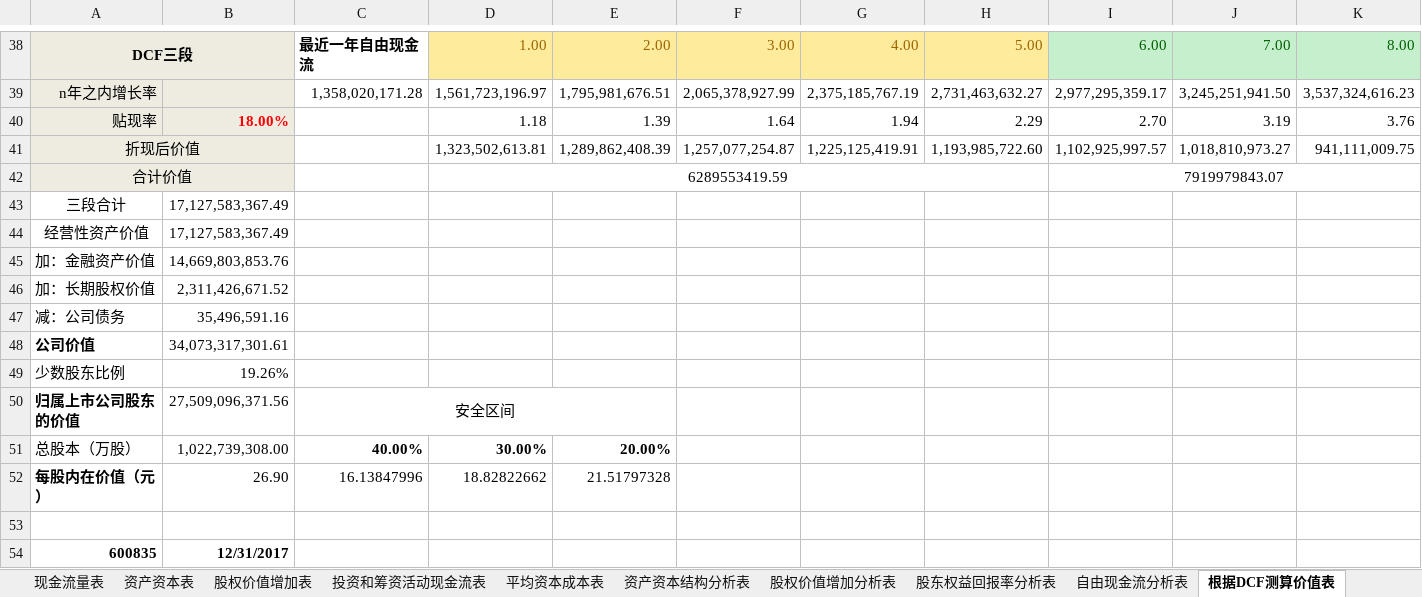
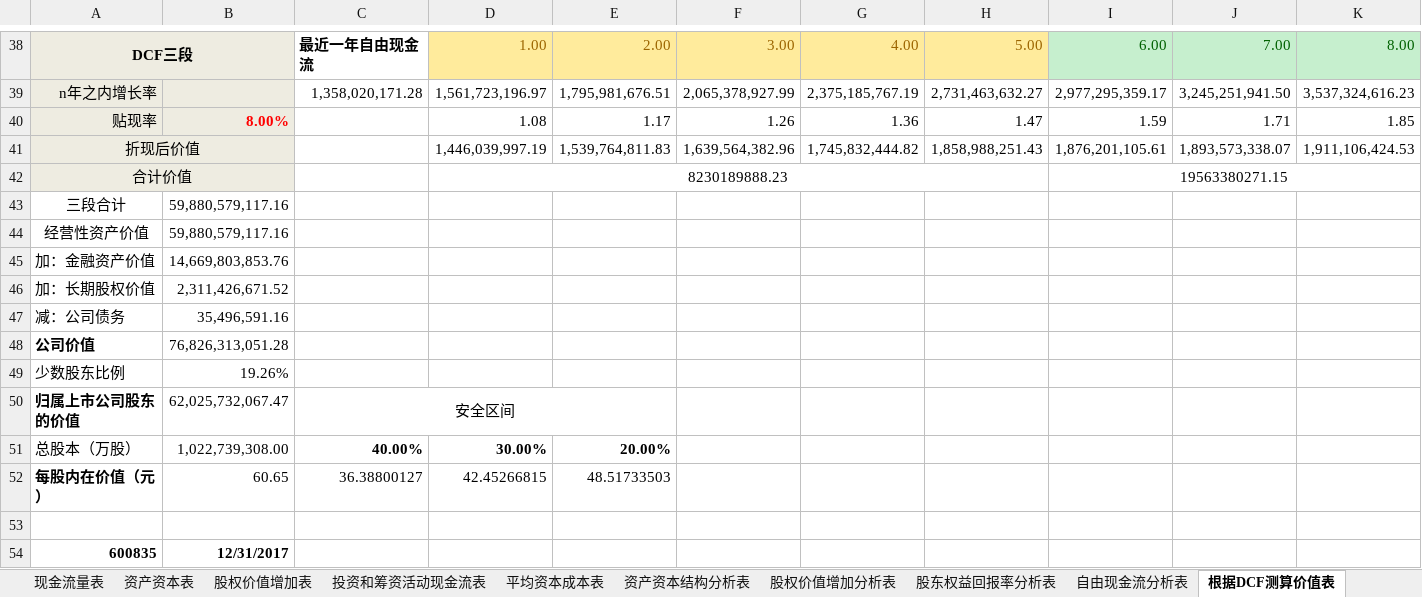
Before and after one commit to SkyFlyingFree/FinancialAnalysis, an Excel workbook: 上市公司/600835_上海机电.xlsm, sheet 根据DCF测算价值表, drawn as a sheet; only a part is shown, gaps mark what is left out; values as stored, in another font and other column widths than the file's, no borders; charts and pictures not drawn; removed rows and columns are numbered as before the commit, all else as after; rows hold the shown columns only; the diff covers the shown part only; the diff names each change by its address in the sheet, - before the commit and + after, or states it on an @@ line.

```diff
--- a/上市公司/600835_上海机电.xlsm (sheet 根据DCF测算价值表)
+++ b/上市公司/600835_上海机电.xlsm (sheet 根据DCF测算价值表)
-row 40: 贴现率 | 18.00% |  | 1.18 | 1.39 | 1.64 | 1.94 | 2.29 | 2.70 | 3.19 | 3.76
-row 41: 折现后价值 |  |  | 1,323,502,613.81 | 1,289,862,408.39 | 1,257,077,254.87 | 1,225,125,419.91 | 1,193,985,722.60 | 1,102,925,997.57 | 1,018,810,973.27 | 941,111,009.75
-row 42: 合计价值 |  |  | 6289553419.59 |  |  |  |  | 7919979843.07
+row 40: 贴现率 | 8.00% |  | 1.08 | 1.17 | 1.26 | 1.36 | 1.47 | 1.59 | 1.71 | 1.85
+row 41: 折现后价值 |  |  | 1,446,039,997.19 | 1,539,764,811.83 | 1,639,564,382.96 | 1,745,832,444.82 | 1,858,988,251.43 | 1,876,201,105.61 | 1,893,573,338.07 | 1,911,106,424.53
+row 42: 合计价值 |  |  | 8230189888.23 |  |  |  |  | 19563380271.15
-B43:B44: 17,127,583,367.49
+B43:B44: 59,880,579,117.16
-B48: 34,073,317,301.61
+B48: 76,826,313,051.28
-B50: 27,509,096,371.56
+B50: 62,025,732,067.47
-row 52: 每股内在价值（元） | 26.90 | 16.13847996 | 18.82822662 | 21.51797328
+row 52: 每股内在价值（元） | 60.65 | 36.38800127 | 42.45266815 | 48.51733503
```
Also changed, not shown: 3 added rows, 3 removed rows and 21 edited cells elsewhere in this sheet, 上市公司/000418_小天鹅A.xlsm, 上市公司/000858_五粮液.xlsm, 5 other files.
